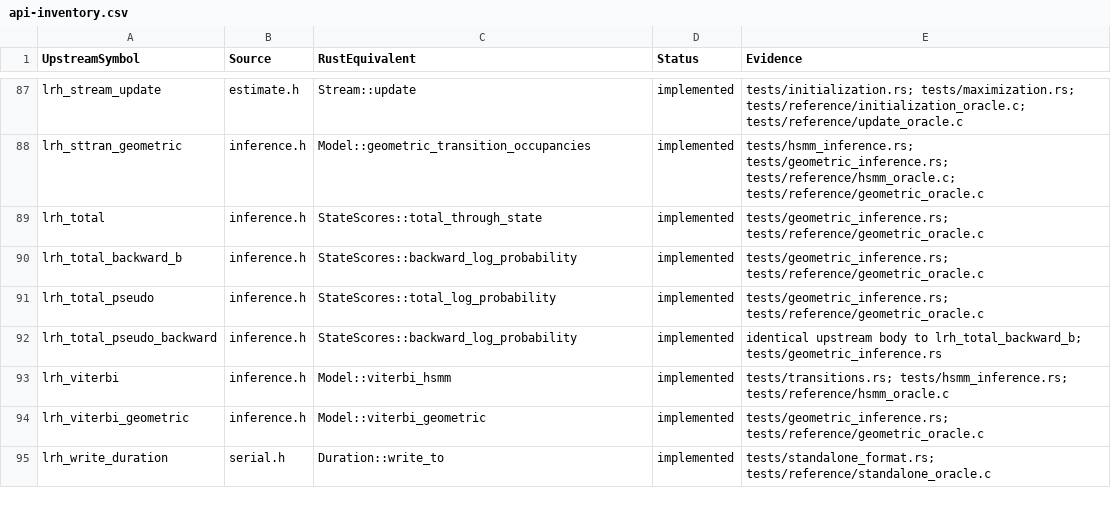
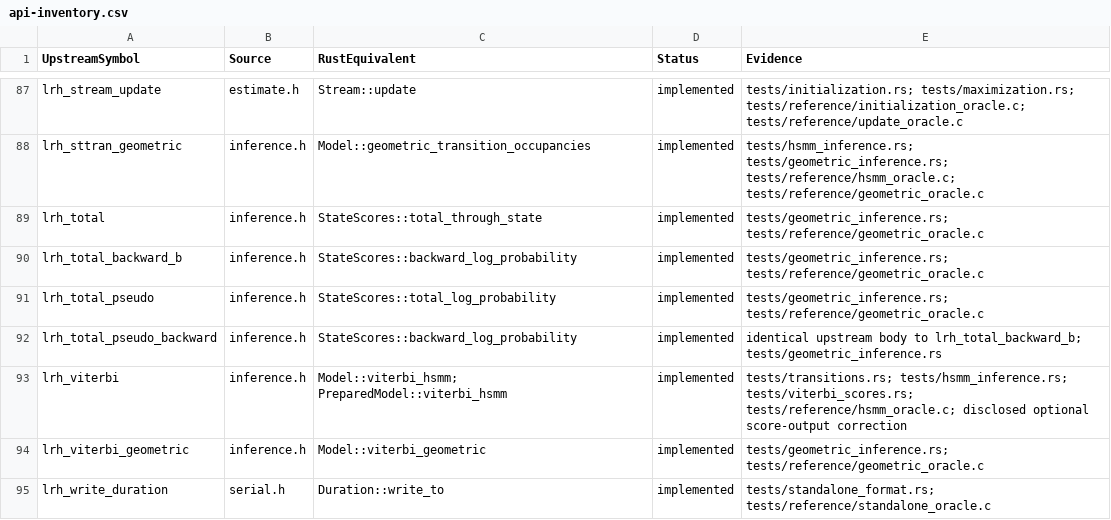
Before and after one commit to Lqm1/liblrhsmm-rs, a CSV file: docs/api-inventory.csv, drawn as a sheet; only a part is shown, gaps mark what is left out.

Commit message:
test: verify HSMM Viterbi score tables against C

```diff
--- a/docs/api-inventory.csv
+++ b/docs/api-inventory.csv
@@ -92,3 +92,3 @@
 "lrh_total_pseudo_backward","inference.h","StateScores::backward_log_probability","implemented","identical upstream body to lrh_total_backward_b; tests/geometric_inference.rs"
-"lrh_viterbi","inference.h","Model::viterbi_hsmm","implemented","tests/transitions.rs; tests/hsmm_inference.rs; tests/reference/hsmm_oracle.c"
+"lrh_viterbi","inference.h","Model::viterbi_hsmm; PreparedModel::viterbi_hsmm","implemented","tests/transitions.rs; tests/hsmm_inference.rs; tests/viterbi_scores.rs; tests/reference/hsmm_oracle.c; disclosed optional score-output correction"
 "lrh_viterbi_geometric","inference.h","Model::viterbi_geometric","implemented","tests/geometric_inference.rs; tests/reference/geometric_oracle.c"
```
Also changed, not shown: 7 other files.
